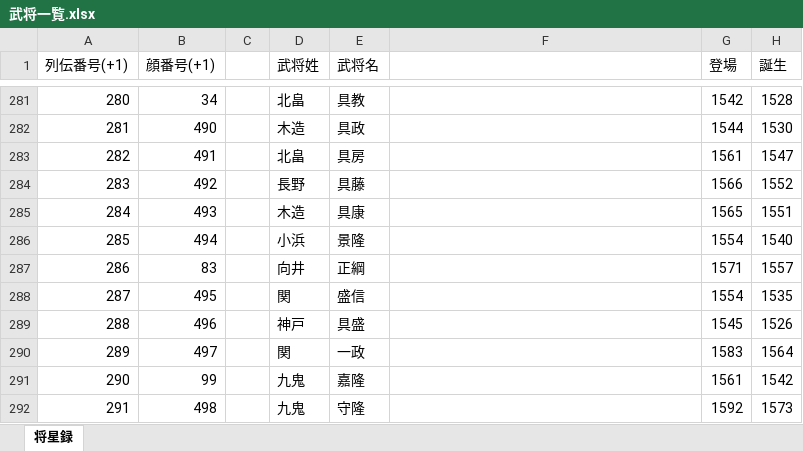
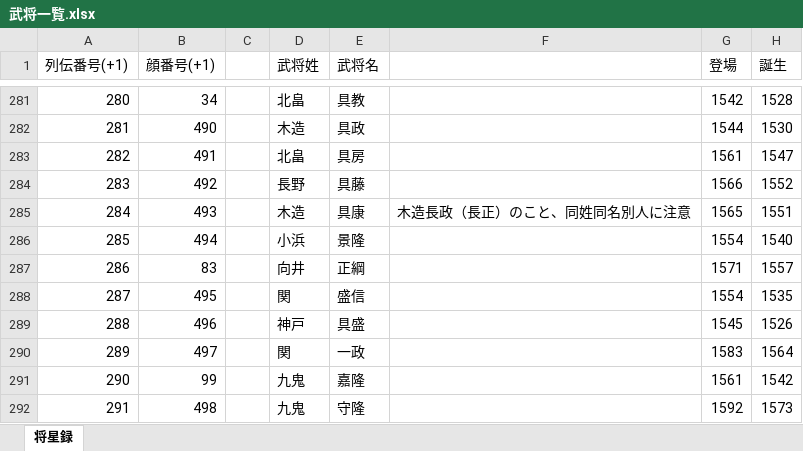
Before and after one commit to tenshoukijp/nobu7_data_bushoudatalist, an Excel workbook: 武将一覧.xlsx, sheet 将星録, drawn as a sheet; only a part is shown, gaps mark what is left out; values as stored, in another font and other column widths than the file's, no borders; the diff names each change by its address in the sheet, - before the commit and + after, or states it on an @@ line.

Commit message:
同姓同名注意喚起ついか

```diff
--- a/武将一覧.xlsx (sheet 将星録)
+++ b/武将一覧.xlsx (sheet 将星録)
-F285: (empty)
+F285: 木造長政（長正）のこと、同姓同名別人に注意
```
